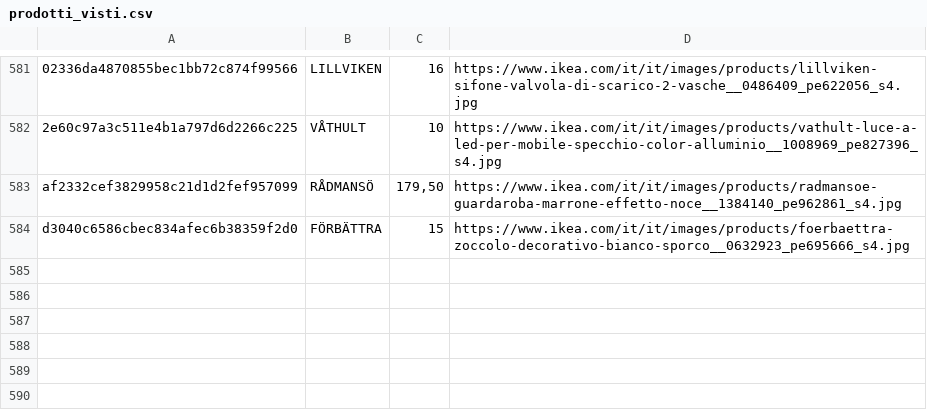
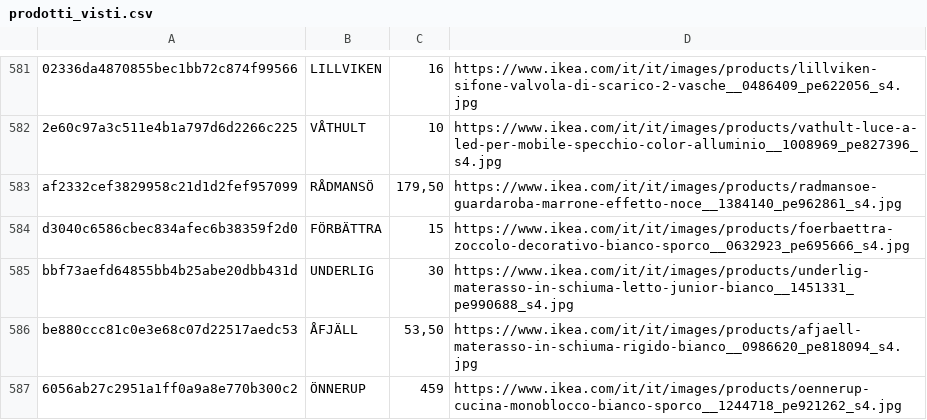
Before and after one commit to flanzuise00-tech/Ikea_NAP, a CSV file: prodotti_visti.csv, drawn as a sheet; only a part is shown, gaps mark what is left out.

```diff
--- a/prodotti_visti.csv
+++ b/prodotti_visti.csv
@@ -584 +584,4 @@ af2332cef3829958c21d1d2fef957099,RÅDMANSÖ,"179,50",https://www.ikea.com/it/it/
 d3040c6586cbec834afec6b38359f2d0,FÖRBÄTTRA,15,https://www.ikea.com/it/it/images/products/foerbaettra-zoccolo-decorativo-bianco-sporco__0632923_pe695666_s4.jpg
+bbf73aefd64855bb4b25abe20dbb431d,UNDERLIG,30,https://www.ikea.com/it/it/images/products/underlig-materasso-in-schiuma-letto-junior-bianco__1451331_pe990688_s4.jpg
+be880ccc81c0e3e68c07d22517aedc53,ÅFJÄLL,"53,50",https://www.ikea.com/it/it/images/products/afjaell-materasso-in-schiuma-rigido-bianco__0986620_pe818094_s4.jpg
+6056ab27c2951a1ff0a9a8e770b300c2,ÖNNERUP,459,https://www.ikea.com/it/it/images/products/oennerup-cucina-monoblocco-bianco-sporco__1244718_pe921262_s4.jpg
```
